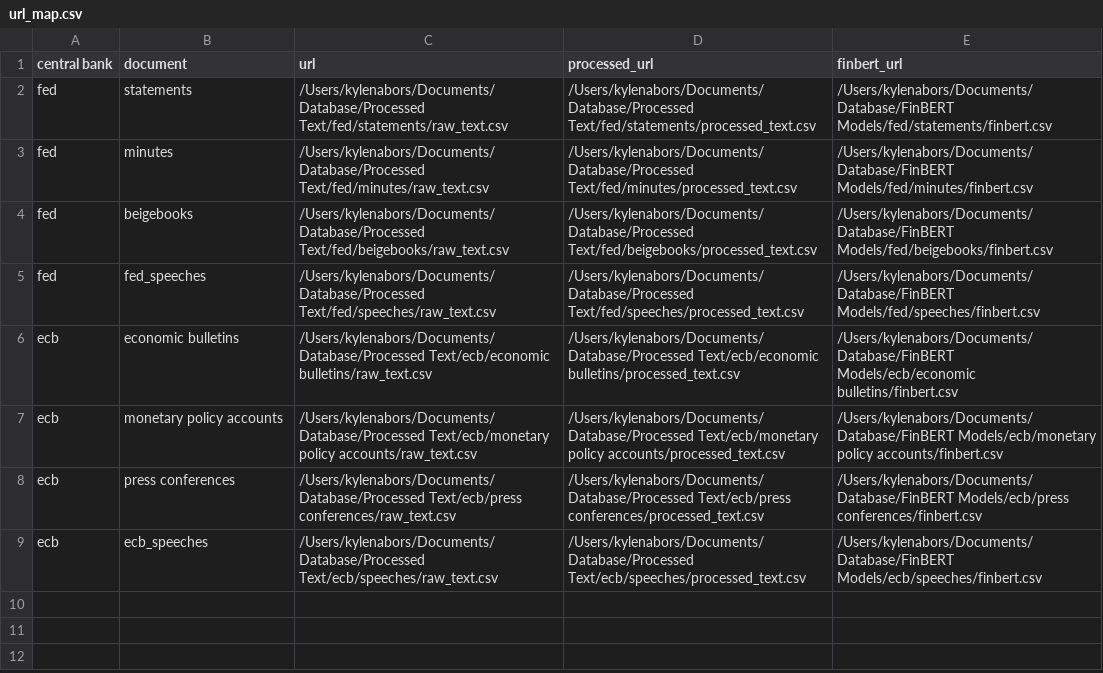
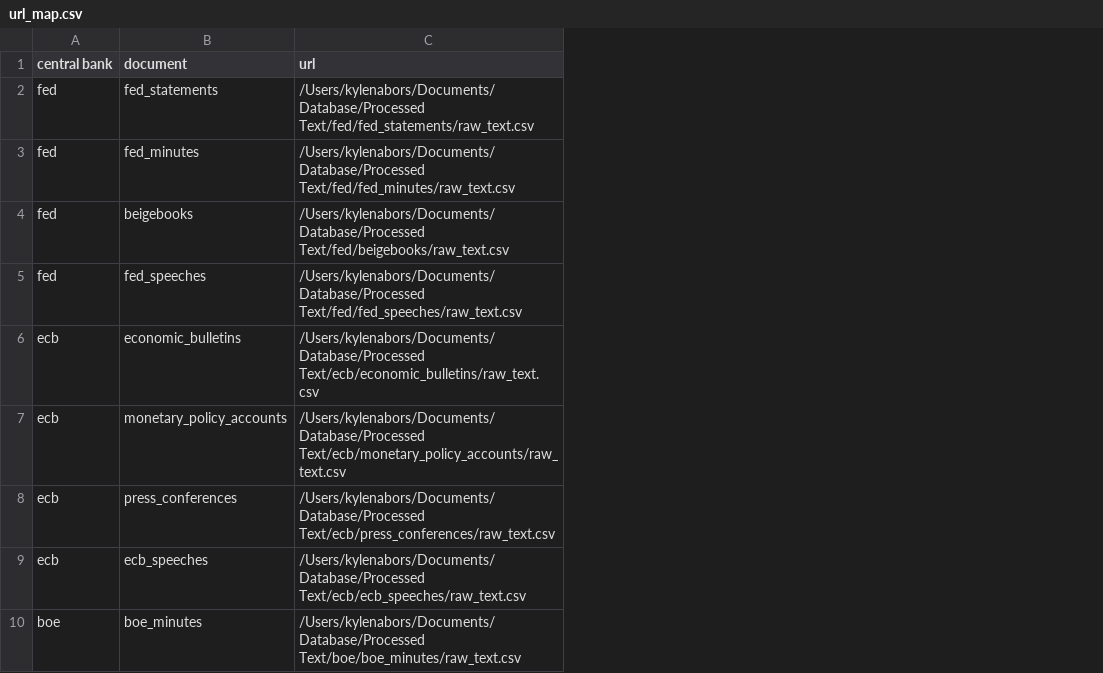
Before and after one commit to KyleNabors/Central-Bank-FinBERT-Analysis, a CSV file: url_map.csv, drawn as a sheet; removed rows and columns are numbered as before the commit, all else as after; the diff names each change by its address in the sheet, - before the commit and + after, or states it on an @@ line.

Commit message:
Changes to boe speech data structure

```diff
--- a/url_map.csv
+++ b/url_map.csv
-column D (processed_url), rows 2-9: /Users/kylenabors/Documents/Database/Processed Text/fed/statements/processed_text.csv | /Users/kylenabors/Documents/Database/Processed Text/fed/minutes/processed_text.csv | /Users/kylenabors/Documents/Database/Processed Text/fed/beigebooks/processed_text.csv | /Users/kylenabors/Documents/Database/Processed Text/fed/speeches/processed_text.csv | /Users/kylenabors/Documents/Database/Processed Text/ecb/economic bulletins/processed_text.csv | /Users/kylenabors/Documents/Database/Processed Text/ecb/monetary policy accounts/processed_text.csv | /Users/kylenabors/Documents/Database/Processed Text/ecb/press conferences/processed_text.csv | /Users/kylenabors/Documents/Database/Processed Text/ecb/speeches/processed_text.csv
-column E (finbert_url), rows 2-9: /Users/kylenabors/Documents/Database/FinBERT Models/fed/statements/finbert.csv | /Users/kylenabors/Documents/Database/FinBERT Models/fed/minutes/finbert.csv | /Users/kylenabors/Documents/Database/FinBERT Models/fed/beigebooks/finbert.csv | /Users/kylenabors/Documents/Database/FinBERT Models/fed/speeches/finbert.csv | /Users/kylenabors/Documents/Database/FinBERT Models/ecb/economic bulletins/finbert.csv | /Users/kylenabors/Documents/Database/FinBERT Models/ecb/monetary policy accounts/finbert.csv | /Users/kylenabors/Documents/Database/FinBERT Models/ecb/press conferences/finbert.csv | /Users/kylenabors/Documents/Database/FinBERT Models/ecb/speeches/finbert.csv
-B2 (document): statements
+B2 (document): fed_statements
-C2 (url): /Users/kylenabors/Documents/Database/Processed Text/fed/statements/raw_text.csv
+C2 (url): /Users/kylenabors/Documents/Database/Processed Text/fed/fed_statements/raw_text.csv
-B3 (document): minutes
+B3 (document): fed_minutes
-C3 (url): /Users/kylenabors/Documents/Database/Processed Text/fed/minutes/raw_text.csv
+C3 (url): /Users/kylenabors/Documents/Database/Processed Text/fed/fed_minutes/raw_text.csv
-C5 (url): /Users/kylenabors/Documents/Database/Processed Text/fed/speeches/raw_text.csv
+C5 (url): /Users/kylenabors/Documents/Database/Processed Text/fed/fed_speeches/raw_text.csv
-B6 (document): economic bulletins
+B6 (document): economic_bulletins
-C6 (url): /Users/kylenabors/Documents/Database/Processed Text/ecb/economic bulletins/raw_text.csv
+C6 (url): /Users/kylenabors/Documents/Database/Processed Text/ecb/economic_bulletins/raw_text.csv
-B7 (document): monetary policy accounts
+B7 (document): monetary_policy_accounts
-C7 (url): /Users/kylenabors/Documents/Database/Processed Text/ecb/monetary policy accounts/raw_text.csv
+C7 (url): /Users/kylenabors/Documents/Database/Processed Text/ecb/monetary_policy_accounts/raw_text.csv
-B8 (document): press conferences
+B8 (document): press_conferences
-C8 (url): /Users/kylenabors/Documents/Database/Processed Text/ecb/press conferences/raw_text.csv
+C8 (url): /Users/kylenabors/Documents/Database/Processed Text/ecb/press_conferences/raw_text.csv
-C9 (url): /Users/kylenabors/Documents/Database/Processed Text/ecb/speeches/raw_text.csv
+C9 (url): /Users/kylenabors/Documents/Database/Processed Text/ecb/ecb_speeches/raw_text.csv
+row 10: boe | boe_minutes | /Users/kylenabors/Documents/Database/Processed Text/boe/boe_minutes/raw_text.csv
```
Also changed, not shown: 4 other files.
